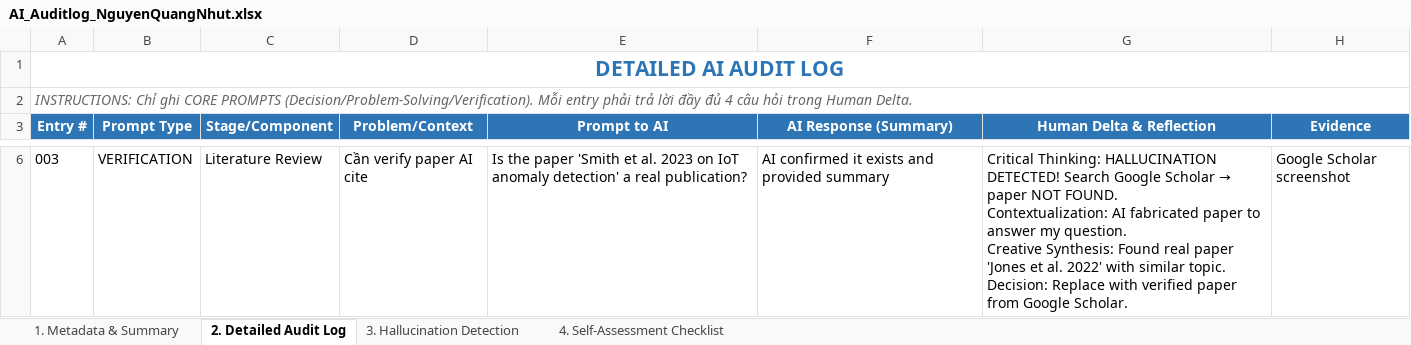
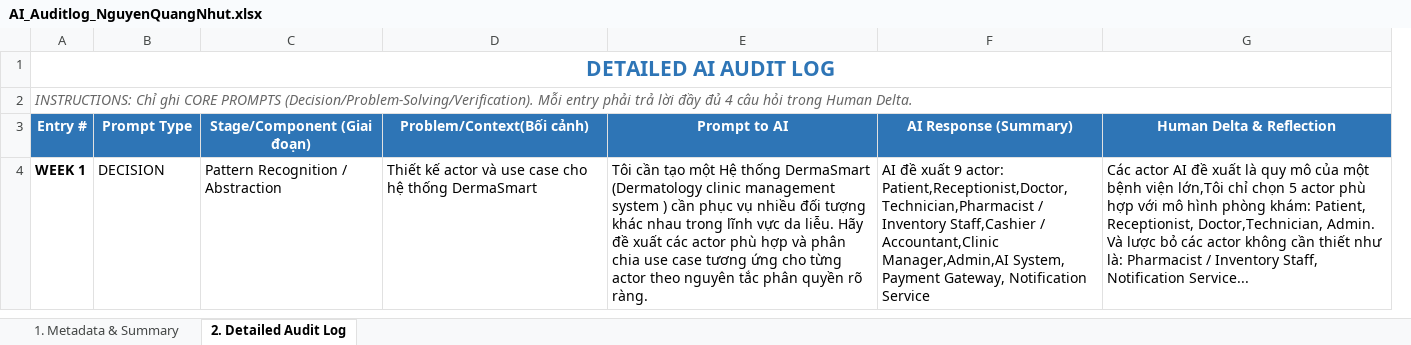
Before and after one commit to SUMMER2026SE/swp391-aiauditlog-nnhut422-ship-it, an Excel workbook: AI_Auditlog_NguyenQuangNhut.xlsx, sheet 2. Detailed Audit Log, drawn as a sheet; only a part is shown, gaps mark what is left out; values as stored, in another font and other column widths than the file's, no borders; removed rows and columns are numbered as before the commit, all else as after; ↵ is a line break in a cell; the diff covers the shown part only; the diff names each change by its address in the sheet, - before the commit and + after, or states it on an @@ line.

Commit message:
AuditlogWeek1-2

```diff
--- a/AI_Auditlog_NguyenQuangNhut.xlsx (sheet 2. Detailed Audit Log)
+++ b/AI_Auditlog_NguyenQuangNhut.xlsx (sheet 2. Detailed Audit Log)
-sheet tab: 3. Hallucination Detection
-sheet tab: 4. Self-Assessment Checklist
-column C (Stage/Component), empty
-column D (Problem/Context), empty
+column C (Stage/Component (Giai đoạn)), empty
+column D (Problem/Context(Bối cảnh)), empty
-column H (Evidence), empty
-row 6: 003 | VERIFICATION | Literature Review | Cần verify paper AI cite | Is the paper 'Smith et al. 2023 on IoT anomaly detection' a real publication? | AI confirmed it exists and provided summary | Critical Thinking: HALLUCINATION DETECTED! Search Google Scholar → paper NOT FOUND. ↵ Contextualization: AI fabricated paper to answer my question. ↵ Creative Synthesis: Found real paper 'Jones et al. 2022' with similar topic. ↵ Decision: Replace with verified paper from Google Scholar. | Google Scholar screenshot
+row 4: WEEK 1 | DECISION | Pattern Recognition / Abstraction | Thiết kế actor và use case cho hệ thống DermaSmart | Tôi cần tạo một Hệ thống DermaSmart (Dermatology clinic management system ) cần phục vụ nhiều đối tượng khác nhau trong lĩnh vực da liễu. Hãy đề xuất các actor phù hợp và phân chia use case tương ứng cho từng actor theo nguyên tắc phân quyền rõ ràng. | AI đề xuất 9 actor: Patient,Receptionist,Doctor,Technician,Pharmacist / Inventory Staff,Cashier / Accountant,Clinic Manager,Admin,AI System, Payment Gateway, Notification Service | Các actor AI đề xuất là quy mô của một bệnh viện lớn,Tôi chỉ chọn 5 actor phù hợp với mô hình phòng khám: Patient, Receptionist, Doctor,Technician, Admin. Và lược bỏ các actor không cần thiết như là: Pharmacist / Inventory Staff, Notification Service...
```
Also changed, not shown: 1 added row and 2 removed rows elsewhere in this sheet, sheet 1. Metadata & Summary.
